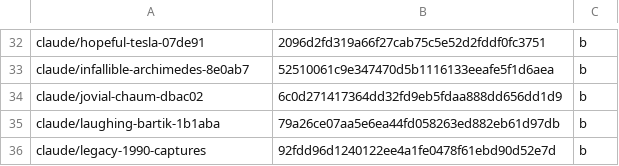
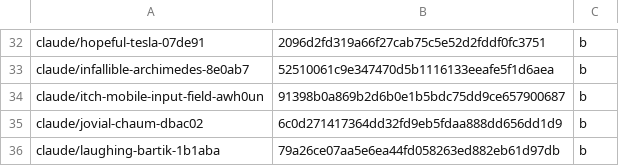
Before and after one commit to aussierulesdynasties/Afl-auto-battler, a TSV file: .github/hygiene/retire_branches.tsv, drawn as a sheet; only a part is shown, gaps mark what is left out; the shorter side is filled out with more unchanged rows.

```diff
--- a/.github/hygiene/retire_branches.tsv
+++ b/.github/hygiene/retire_branches.tsv
@@ -33,2 +33,3 @@ claude/hopeful-tesla-07de91	2096d2fd319a66f27cab75c5e52d2fddf0fc3751	b
 claude/infallible-archimedes-8e0ab7	52510061c9e347470d5b1116133eeafe5f1d6aea	b
+claude/itch-mobile-input-field-awh0un	91398b0a869b2d6b0e1b5bdc75dd9ce657900687	b
 claude/jovial-chaum-dbac02	6c0d271417364dd32fd9eb5fdaa888dd656dd1d9	b
```
